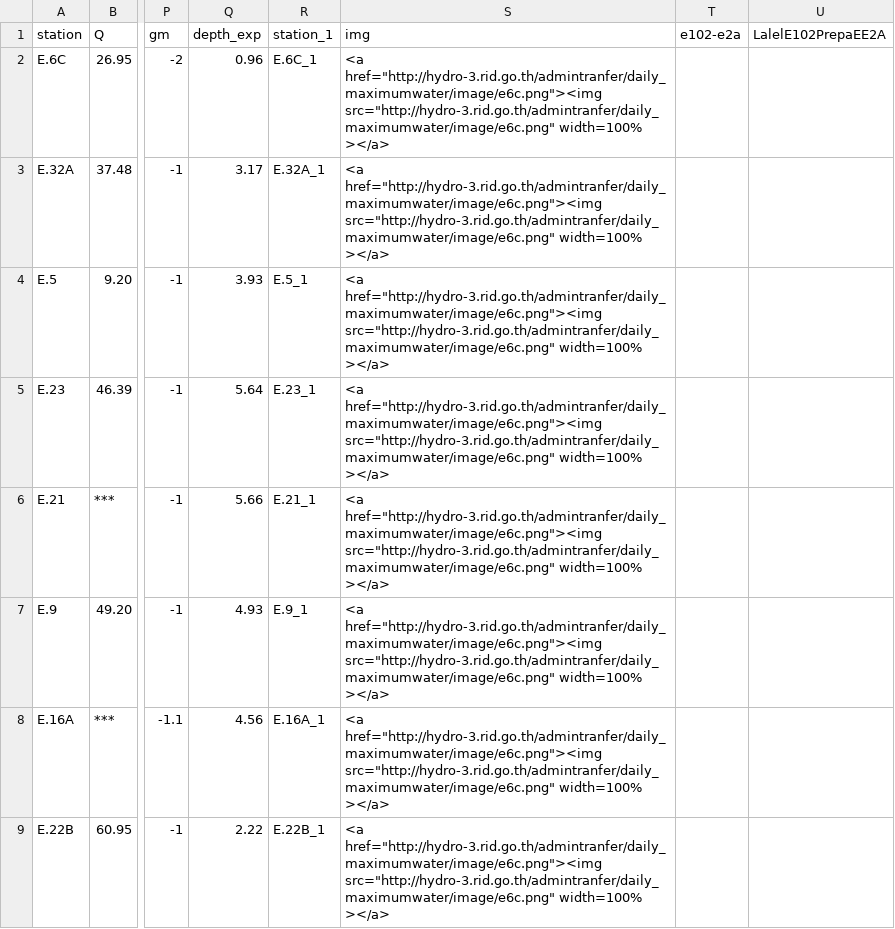
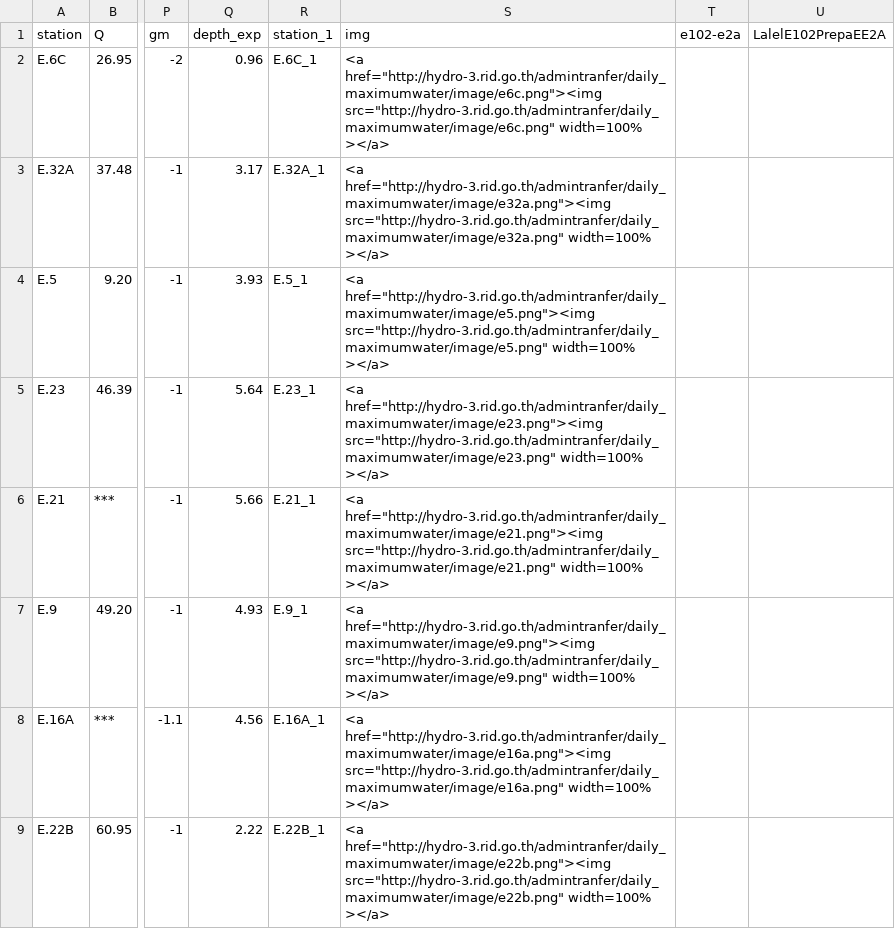
Before and after one commit to rattapong4500830013/map_stacionwater, a CSV file: station_water6.csv, drawn as a sheet; only a part is shown, gaps mark what is left out; the diff covers the shown part only; the diff names each change by its address in the sheet, - before the commit and + after, or states it on an @@ line.

Commit message:
Add files via upload

```diff
--- a/station_water6.csv
+++ b/station_water6.csv
-S3 (img): <a href="http://hydro-3.rid.go.th/admintranfer/daily_maximumwater/image/e6c.png"><img src="http://hydro-3.rid.go.th/admintranfer/daily_maximumwater/image/e6c.png" width=100% ></a>
+S3 (img): <a href="http://hydro-3.rid.go.th/admintranfer/daily_maximumwater/image/e32a.png"><img src="http://hydro-3.rid.go.th/admintranfer/daily_maximumwater/image/e32a.png" width=100% ></a>
-S4 (img): <a href="http://hydro-3.rid.go.th/admintranfer/daily_maximumwater/image/e6c.png"><img src="http://hydro-3.rid.go.th/admintranfer/daily_maximumwater/image/e6c.png" width=100% ></a>
+S4 (img): <a href="http://hydro-3.rid.go.th/admintranfer/daily_maximumwater/image/e5.png"><img src="http://hydro-3.rid.go.th/admintranfer/daily_maximumwater/image/e5.png" width=100% ></a>
-S5 (img): <a href="http://hydro-3.rid.go.th/admintranfer/daily_maximumwater/image/e6c.png"><img src="http://hydro-3.rid.go.th/admintranfer/daily_maximumwater/image/e6c.png" width=100% ></a>
+S5 (img): <a href="http://hydro-3.rid.go.th/admintranfer/daily_maximumwater/image/e23.png"><img src="http://hydro-3.rid.go.th/admintranfer/daily_maximumwater/image/e23.png" width=100% ></a>
-S6 (img): <a href="http://hydro-3.rid.go.th/admintranfer/daily_maximumwater/image/e6c.png"><img src="http://hydro-3.rid.go.th/admintranfer/daily_maximumwater/image/e6c.png" width=100% ></a>
+S6 (img): <a href="http://hydro-3.rid.go.th/admintranfer/daily_maximumwater/image/e21.png"><img src="http://hydro-3.rid.go.th/admintranfer/daily_maximumwater/image/e21.png" width=100% ></a>
-S7 (img): <a href="http://hydro-3.rid.go.th/admintranfer/daily_maximumwater/image/e6c.png"><img src="http://hydro-3.rid.go.th/admintranfer/daily_maximumwater/image/e6c.png" width=100% ></a>
+S7 (img): <a href="http://hydro-3.rid.go.th/admintranfer/daily_maximumwater/image/e9.png"><img src="http://hydro-3.rid.go.th/admintranfer/daily_maximumwater/image/e9.png" width=100% ></a>
-S8 (img): <a href="http://hydro-3.rid.go.th/admintranfer/daily_maximumwater/image/e6c.png"><img src="http://hydro-3.rid.go.th/admintranfer/daily_maximumwater/image/e6c.png" width=100% ></a>
+S8 (img): <a href="http://hydro-3.rid.go.th/admintranfer/daily_maximumwater/image/e16a.png"><img src="http://hydro-3.rid.go.th/admintranfer/daily_maximumwater/image/e16a.png" width=100% ></a>
-S9 (img): <a href="http://hydro-3.rid.go.th/admintranfer/daily_maximumwater/image/e6c.png"><img src="http://hydro-3.rid.go.th/admintranfer/daily_maximumwater/image/e6c.png" width=100% ></a>
+S9 (img): <a href="http://hydro-3.rid.go.th/admintranfer/daily_maximumwater/image/e22b.png"><img src="http://hydro-3.rid.go.th/admintranfer/daily_maximumwater/image/e22b.png" width=100% ></a>
```
Also changed, not shown: 27 edited cells elsewhere in this file.
